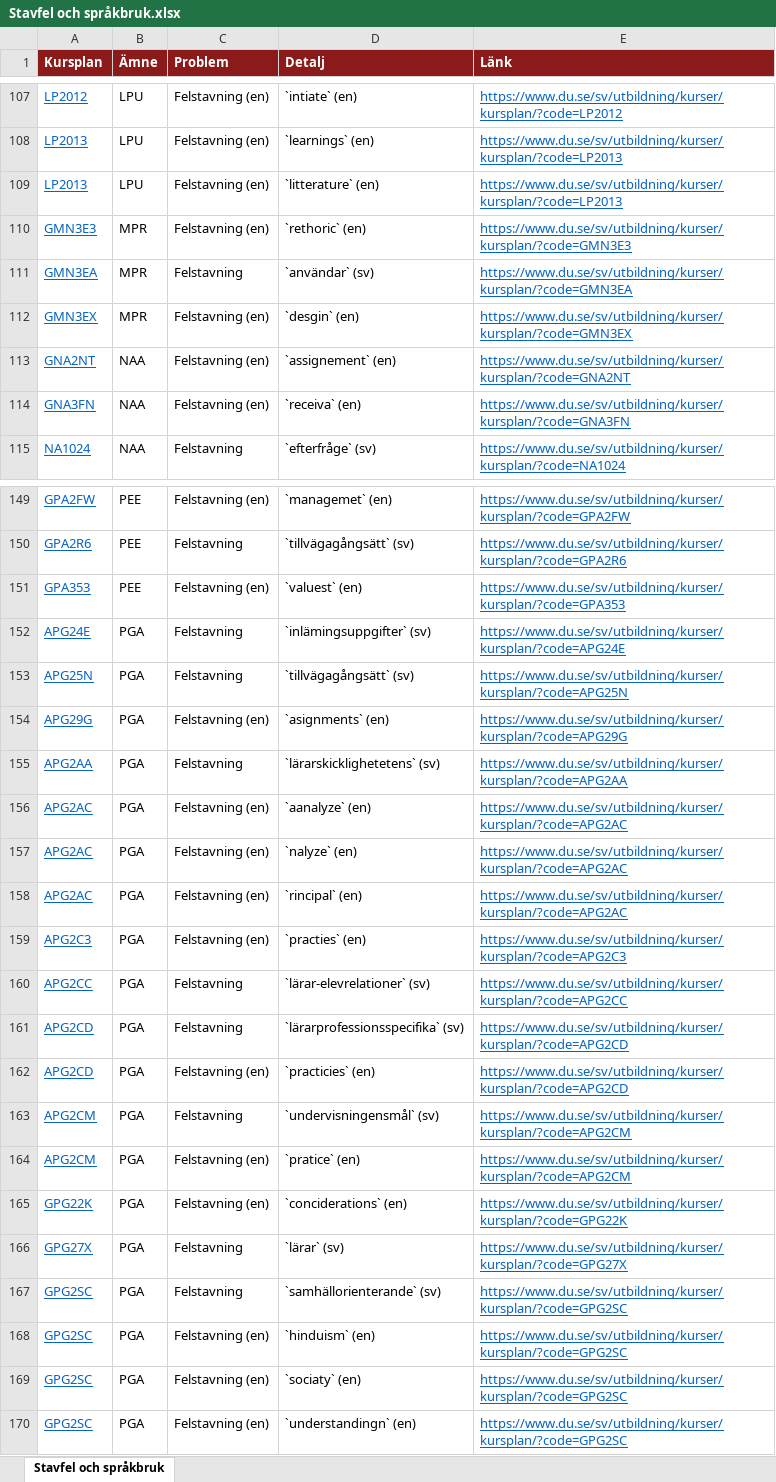
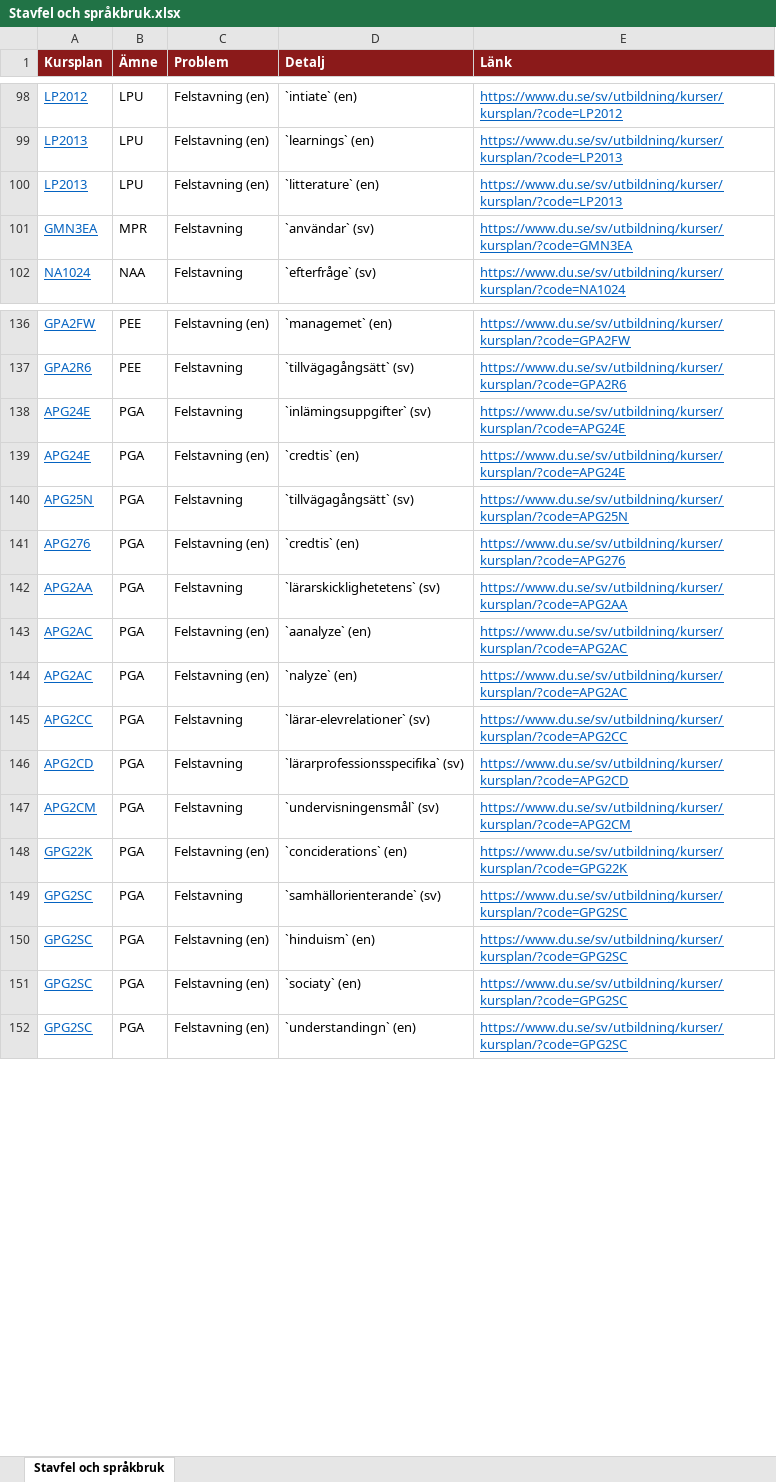
Before and after one commit to charlie-lindgren/dalarna-university, an Excel workbook: vault-dalarna-university/03 IKS/Analys/Stavfel och språkbruk.xlsx, sheet Stavfel och språkbruk, drawn as a sheet; only a part is shown, gaps mark what is left out; values as stored, in another font and other column widths than the file's, no borders; removed rows and columns are numbered as before the commit, all else as after; the diff covers the shown part only; the diff names each change by its address in the sheet, - before the commit and + after, or states it on an @@ line.

Commit message:
Update course information and correct errors in various MOC documents
- Adjusted course counts and details in IKS MOC and ISLL MOC documents.
- Updated course lists in "Entreprenörskap och innovationsteknik", "Ljud- och musikproduktion", "Franska", and "Kinesiska" MOC files.
- Corrected spelling errors and inconsistencies in the "Stavfel och språkbruk" analysis documents.
- Updated binary files for analysis spreadsheets in both IKS and ISLL sections.

```diff
--- a/vault-dalarna-university/03 IKS/Analys/Stavfel och språkbruk.xlsx (sheet Stavfel och språkbruk)
+++ b/vault-dalarna-university/03 IKS/Analys/Stavfel och språkbruk.xlsx (sheet Stavfel och språkbruk)
-row 110: GMN3E3 | MPR | Felstavning (en) | `rethoric` (en) | https://www.du.se/sv/utbildning/kurser/kursplan/?code=GMN3E3
-row 112: GMN3EX | MPR | Felstavning (en) | `desgin` (en) | https://www.du.se/sv/utbildning/kurser/kursplan/?code=GMN3EX
-row 113: GNA2NT | NAA | Felstavning (en) | `assignement` (en) | https://www.du.se/sv/utbildning/kurser/kursplan/?code=GNA2NT
-row 114: GNA3FN | NAA | Felstavning (en) | `receiva` (en) | https://www.du.se/sv/utbildning/kurser/kursplan/?code=GNA3FN
-row 151: GPA353 | PEE | Felstavning (en) | `valuest` (en) | https://www.du.se/sv/utbildning/kurser/kursplan/?code=GPA353
+row 139: APG24E | PGA | Felstavning (en) | `credtis` (en) | https://www.du.se/sv/utbildning/kurser/kursplan/?code=APG24E
-A141 (Kursplan): APG29G
+A141 (Kursplan): APG276
-D141 (Detalj): `asignments` (en)
+D141 (Detalj): `credtis` (en)
-E141 (Länk): https://www.du.se/sv/utbildning/kurser/kursplan/?code=APG29G
+E141 (Länk): https://www.du.se/sv/utbildning/kurser/kursplan/?code=APG276
-row 158: APG2AC | PGA | Felstavning (en) | `rincipal` (en) | https://www.du.se/sv/utbildning/kurser/kursplan/?code=APG2AC
-row 159: APG2C3 | PGA | Felstavning (en) | `practies` (en) | https://www.du.se/sv/utbildning/kurser/kursplan/?code=APG2C3
-row 162: APG2CD | PGA | Felstavning (en) | `practicies` (en) | https://www.du.se/sv/utbildning/kurser/kursplan/?code=APG2CD
-row 164: APG2CM | PGA | Felstavning (en) | `pratice` (en) | https://www.du.se/sv/utbildning/kurser/kursplan/?code=APG2CM
-row 166: GPG27X | PGA | Felstavning | `lärar` (sv) | https://www.du.se/sv/utbildning/kurser/kursplan/?code=GPG27X
```
Also changed, not shown: 12 removed rows elsewhere in this sheet, vault-dalarna-university/01 IIT/Analys/Betygsskalor.xlsx, vault-dalarna-university/01 IIT/Analys/Bloom-taxonomi.xlsx, 45 other files.
